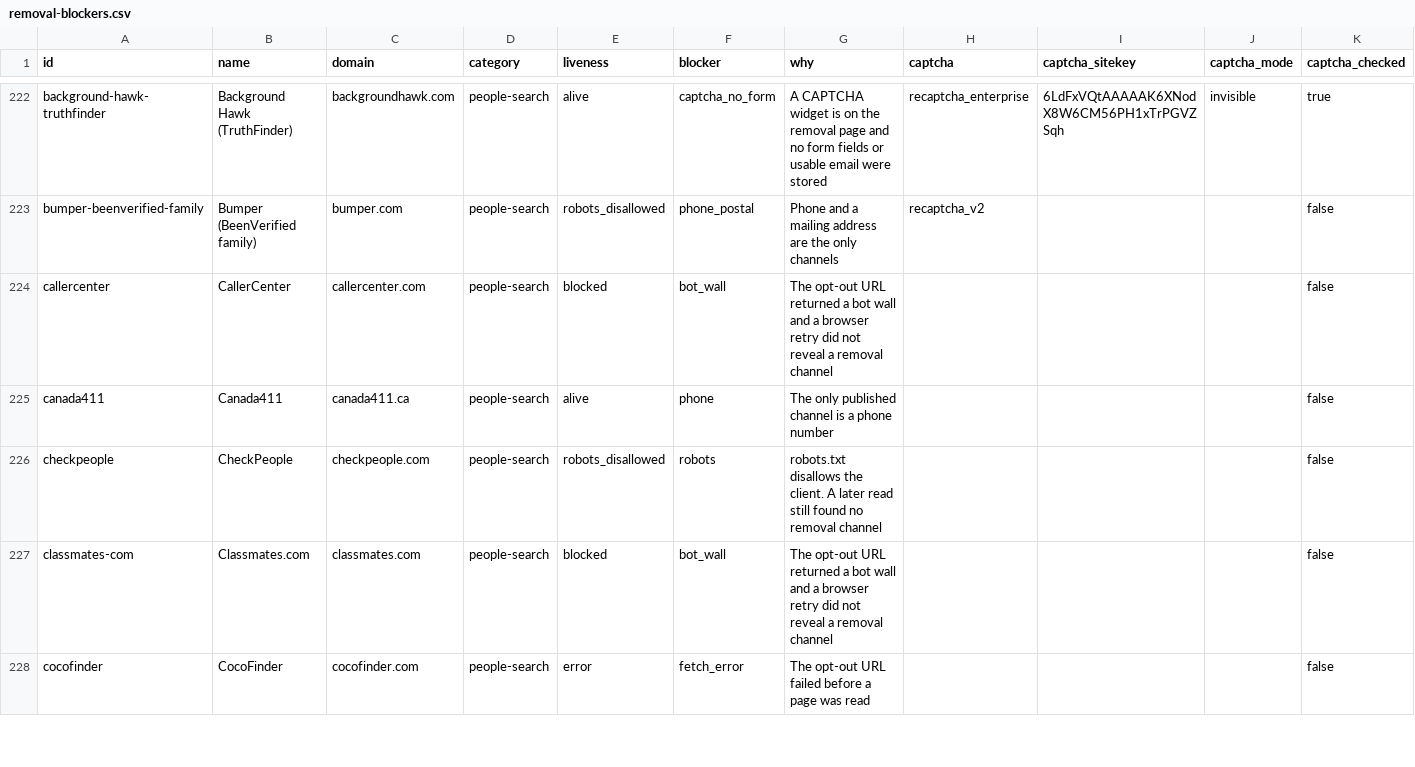
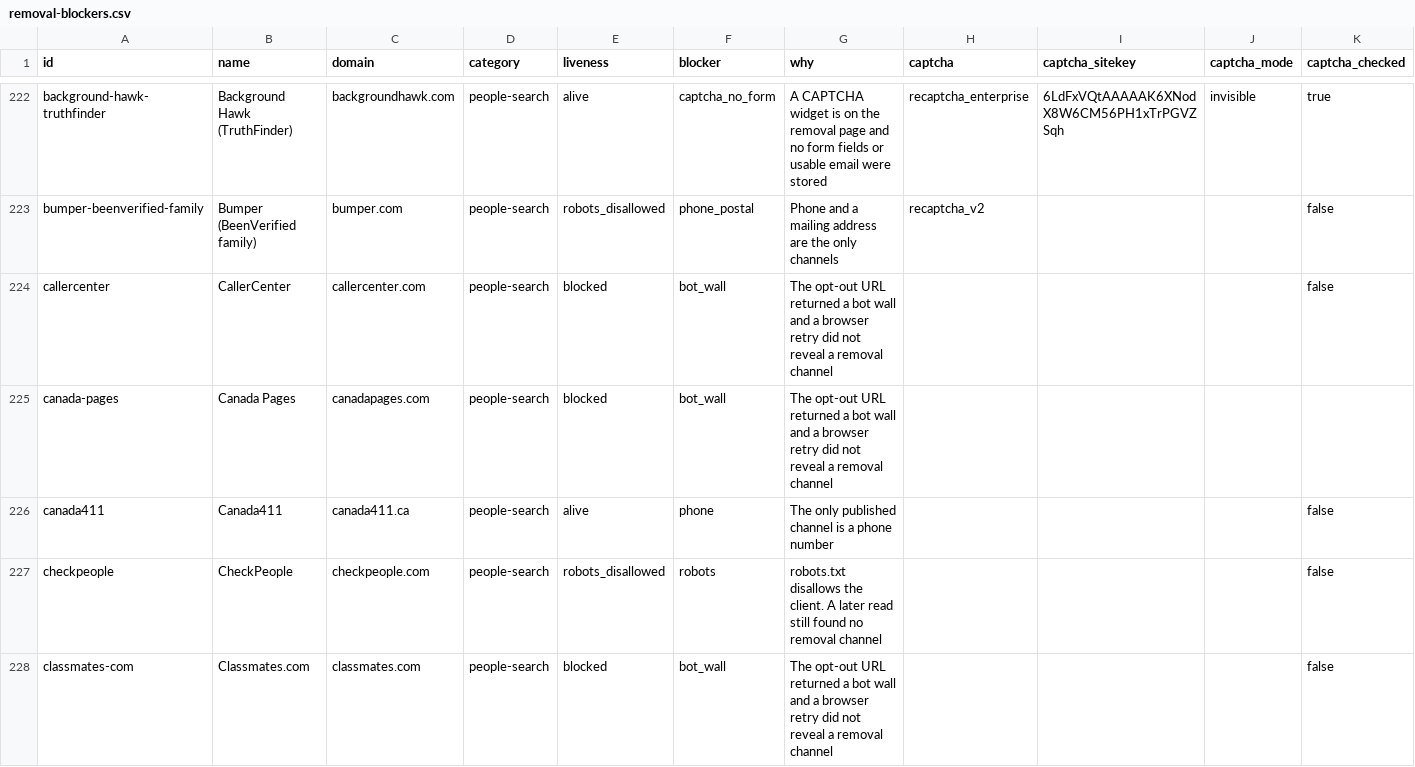
Before and after one commit to cvs0/data-brokers-list, a CSV file: data/v4/removal-blockers.csv, drawn as a sheet; only a part is shown, gaps mark what is left out; the shorter side is filled out with more unchanged rows; rows hold the shown columns only; the diff names each change by its address in the sheet, - before the commit and + after, or states it on an @@ line.

```diff
--- a/data/v4/removal-blockers.csv
+++ b/data/v4/removal-blockers.csv
+row 225: canada-pages | Canada Pages | canadapages.com | people-search | blocked | bot_wall | The opt-out URL returned a bot wall and a browser retry did not reveal a removal channel
```
Also changed, not shown: data/v3/brokers.csv, data/v4/brokers.csv, 13 other files.
